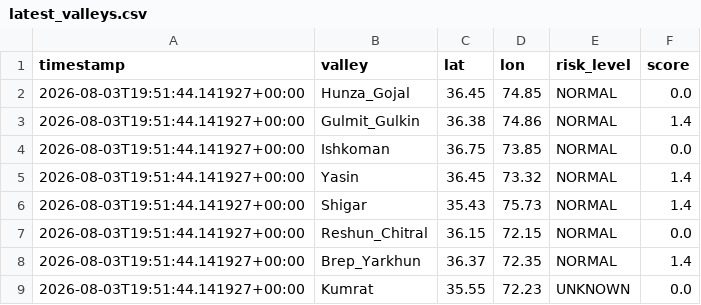
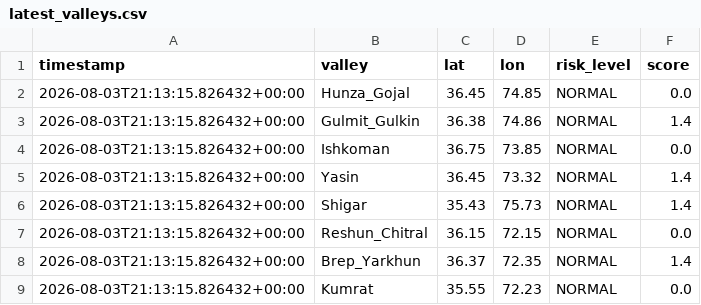
Before and after one commit to mirkhanzai/glacial-risk-watch-pakistan, a CSV file: data/latest_valleys.csv, drawn as a sheet.

```diff
--- a/data/latest_valleys.csv
+++ b/data/latest_valleys.csv
@@ -1,9 +1,9 @@
 timestamp,valley,lat,lon,risk_level,score
-2026-08-03T19:51:44.141927+00:00,Hunza_Gojal,36.45,74.85,NORMAL,0.0
-2026-08-03T19:51:44.141927+00:00,Gulmit_Gulkin,36.38,74.86,NORMAL,1.4
-2026-08-03T19:51:44.141927+00:00,Ishkoman,36.75,73.85,NORMAL,0.0
-2026-08-03T19:51:44.141927+00:00,Yasin,36.45,73.32,NORMAL,1.4
-2026-08-03T19:51:44.141927+00:00,Shigar,35.43,75.73,NORMAL,1.4
-2026-08-03T19:51:44.141927+00:00,Reshun_Chitral,36.15,72.15,NORMAL,0.0
-2026-08-03T19:51:44.141927+00:00,Brep_Yarkhun,36.37,72.35,NORMAL,1.4
-2026-08-03T19:51:44.141927+00:00,Kumrat,35.55,72.23,UNKNOWN,0.0
+2026-08-03T21:13:15.826432+00:00,Hunza_Gojal,36.45,74.85,NORMAL,0.0
+2026-08-03T21:13:15.826432+00:00,Gulmit_Gulkin,36.38,74.86,NORMAL,1.4
+2026-08-03T21:13:15.826432+00:00,Ishkoman,36.75,73.85,NORMAL,0.0
+2026-08-03T21:13:15.826432+00:00,Yasin,36.45,73.32,NORMAL,1.4
+2026-08-03T21:13:15.826432+00:00,Shigar,35.43,75.73,NORMAL,1.4
+2026-08-03T21:13:15.826432+00:00,Reshun_Chitral,36.15,72.15,NORMAL,0.0
+2026-08-03T21:13:15.826432+00:00,Brep_Yarkhun,36.37,72.35,NORMAL,1.4
+2026-08-03T21:13:15.826432+00:00,Kumrat,35.55,72.23,NORMAL,0.0
```
Also changed, not shown: data/history.csv, 1 other file.
